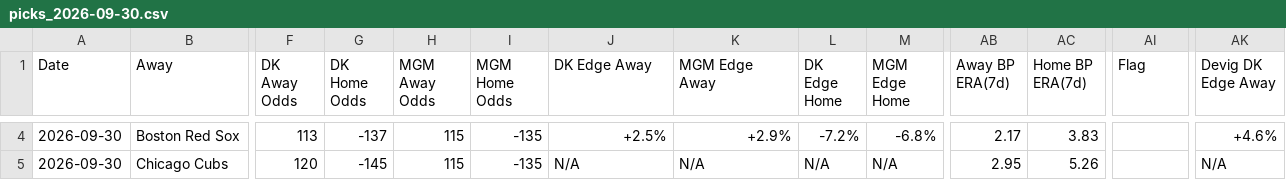
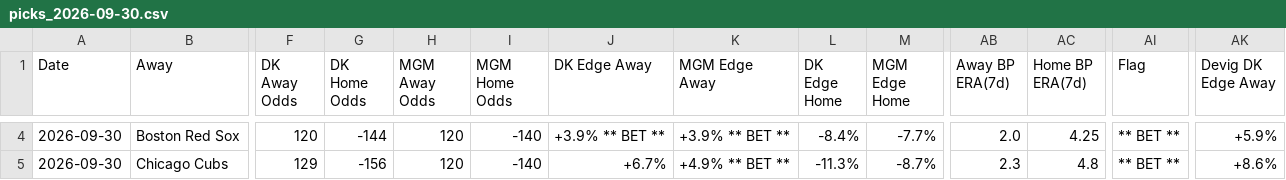
Before and after one commit to myles00price/baseball-model, a CSV file: picks_2026-09-30.csv, drawn as a sheet; only a part is shown, gaps mark what is left out; the diff covers the shown part only; the diff names each change by its address in the sheet, - before the commit and + after, or states it on an @@ line.

```diff
--- a/picks_2026-09-30.csv
+++ b/picks_2026-09-30.csv
-F4 (DK Away Odds): 113
+F4 (DK Away Odds): 120
-G4 (DK Home Odds): -137
+G4 (DK Home Odds): -144
-H4:H5 (MGM Away Odds): 115
+H4:H5 (MGM Away Odds): 120
-I4:I5 (MGM Home Odds): -135
+I4:I5 (MGM Home Odds): -140
-J4 (DK Edge Away): +2.5%
+J4 (DK Edge Away): +3.9% ** BET **
-K4 (MGM Edge Away): +2.9%
+K4 (MGM Edge Away): +3.9% ** BET **
-L4 (DK Edge Home): -7.2%
+L4 (DK Edge Home): -8.4%
-M4 (MGM Edge Home): -6.8%
+M4 (MGM Edge Home): -7.7%
-AB4 (Away BP ERA(7d)): 2.17
+AB4 (Away BP ERA(7d)): 2.0
-AC4 (Home BP ERA(7d)): 3.83
+AC4 (Home BP ERA(7d)): 4.25
-AI4:AI5 (Flag): (empty)
+AI4:AI5 (Flag): ** BET **
-AK4 (Devig DK Edge Away): +4.6%
+AK4 (Devig DK Edge Away): +5.9%
-F5 (DK Away Odds): 120
+F5 (DK Away Odds): 129
-G5 (DK Home Odds): -145
+G5 (DK Home Odds): -156
-J5 (DK Edge Away): N/A
+J5 (DK Edge Away): +6.7%
-K5 (MGM Edge Away): N/A
+K5 (MGM Edge Away): +4.9% ** BET **
-L5 (DK Edge Home): N/A
+L5 (DK Edge Home): -11.3%
-M5 (MGM Edge Home): N/A
+M5 (MGM Edge Home): -8.7%
-AB5 (Away BP ERA(7d)): 2.95
+AB5 (Away BP ERA(7d)): 2.3
-AC5 (Home BP ERA(7d)): 5.26
+AC5 (Home BP ERA(7d)): 4.8
-AK5 (Devig DK Edge Away): N/A
+AK5 (Devig DK Edge Away): +8.6%
```
Also changed, not shown: 70 edited cells elsewhere in this file, 16 other files.
